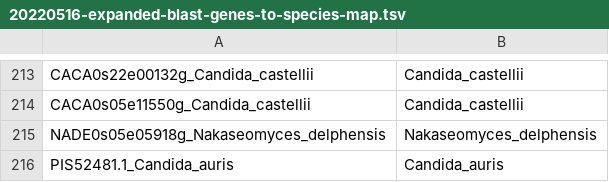
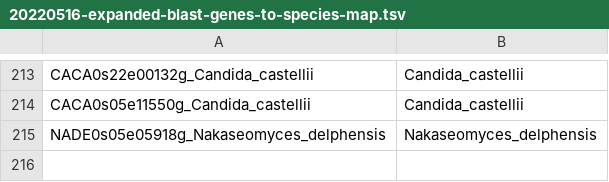
Before and after one commit to binhe-lab/C037-Cand-auris-adhesin, a TSV file: 02-case-studies/02-blast/data/expanded-blast/20220516-expanded-blast-genes-to-species-map.tsv, drawn as a sheet; only a part is shown, gaps mark what is left out; the diff names each change by its address in the sheet, - before the commit and + after, or states it on an @@ line.

```diff
--- a/02-case-studies/02-blast/data/expanded-blast/20220516-expanded-blast-genes-to-species-map.tsv
+++ b/02-case-studies/02-blast/data/expanded-blast/20220516-expanded-blast-genes-to-species-map.tsv
-row 216: PIS52481.1_Candida_auris | Candida_auris
```
Also changed, not shown: 02-case-studies/02-blast/data/expanded-blast/20220518-expanded-blast-species-info.tsv, 02-case-studies/02-blast/output/20220506-expanded-blast-combined-homologs.tsv, 2 other files.
